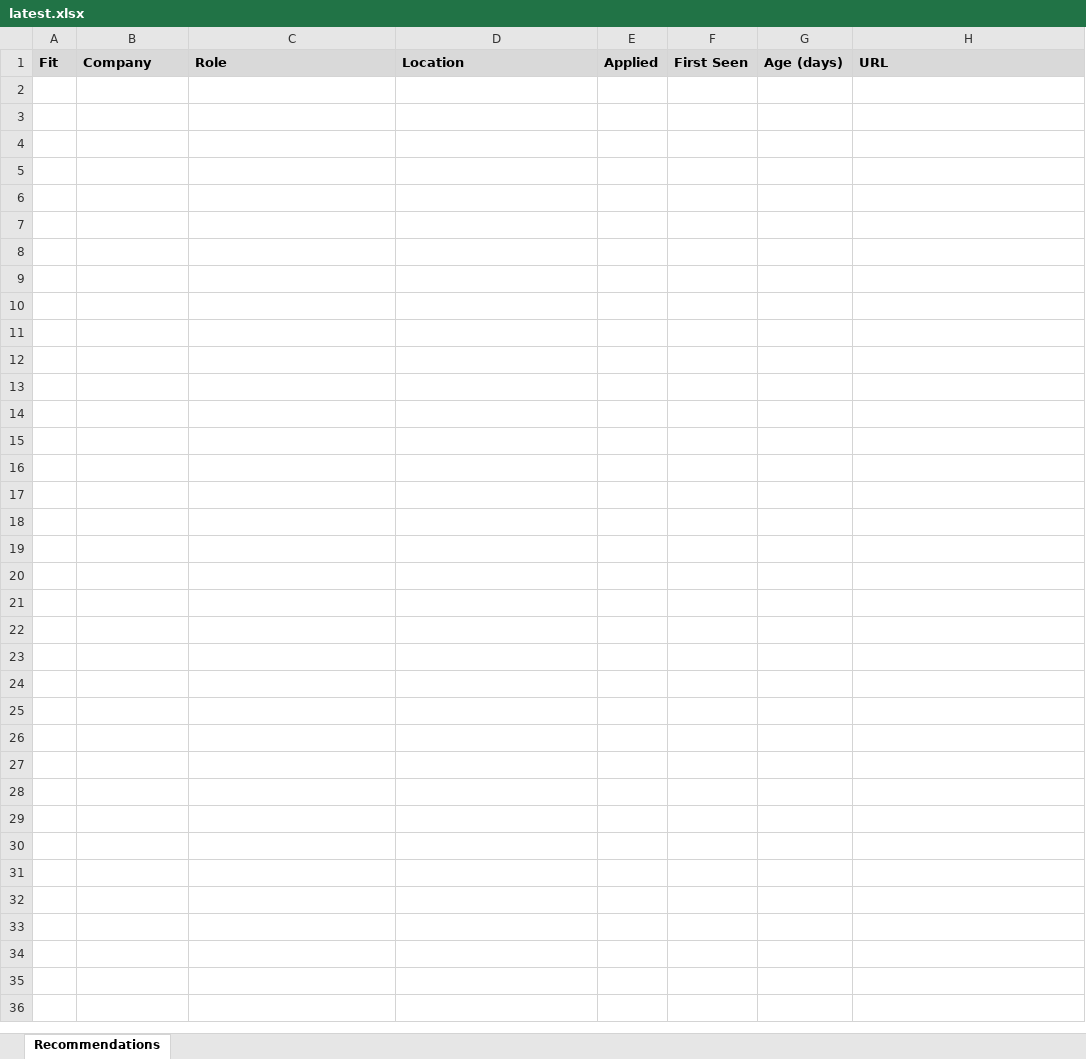
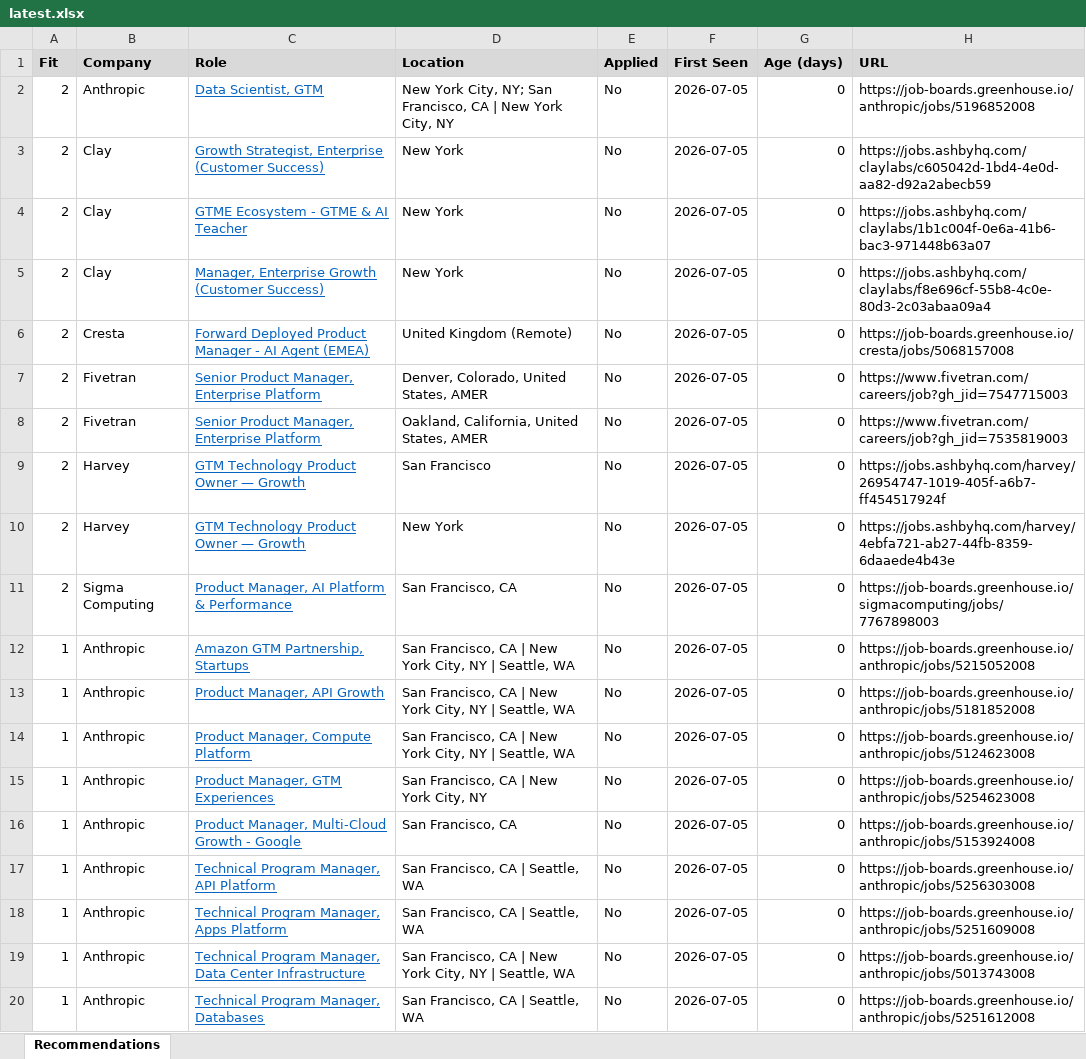
Before and after one commit to billchung-26/job-scout, an Excel workbook: recommendations/latest.xlsx, sheet Recommendations, drawn as a sheet; only a part is shown; values as stored, in another font and other column widths than the file's, no borders; the diff covers the shown part only; the diff names each change by its address in the sheet, - before the commit and + after, or states it on an @@ line.

Commit message:
Auto-update lists — 2026-07-05 11:29

```diff
--- a/recommendations/latest.xlsx (sheet Recommendations)
+++ b/recommendations/latest.xlsx (sheet Recommendations)
+row 2: 2 | Anthropic | Data Scientist, GTM | New York City, NY; San Francisco, CA | New York City, NY | No | 2026-07-05 | 0 | https://job-boards.greenhouse.io/anthropic/jobs/5196852008
+row 3: 2 | Clay | Growth Strategist, Enterprise (Customer Success) | New York | No | 2026-07-05 | 0 | https://jobs.ashbyhq.com/claylabs/c605042d-1bd4-4e0d-aa82-d92a2abecb59
+row 4: 2 | Clay | GTME Ecosystem - GTME & AI Teacher | New York | No | 2026-07-05 | 0 | https://jobs.ashbyhq.com/claylabs/1b1c004f-0e6a-41b6-bac3-971448b63a07
+row 5: 2 | Clay | Manager, Enterprise Growth (Customer Success) | New York | No | 2026-07-05 | 0 | https://jobs.ashbyhq.com/claylabs/f8e696cf-55b8-4c0e-80d3-2c03abaa09a4
+row 6: 2 | Cresta | Forward Deployed Product Manager - AI Agent (EMEA) | United Kingdom (Remote) | No | 2026-07-05 | 0 | https://job-boards.greenhouse.io/cresta/jobs/5068157008
+row 7: 2 | Fivetran | Senior Product Manager, Enterprise Platform | Denver, Colorado, United States, AMER | No | 2026-07-05 | 0 | https://www.fivetran.com/careers/job?gh_jid=7547715003
+row 8: 2 | Fivetran | Senior Product Manager, Enterprise Platform | Oakland, California, United States, AMER | No | 2026-07-05 | 0 | https://www.fivetran.com/careers/job?gh_jid=7535819003
+row 9: 2 | Harvey | GTM Technology Product Owner — Growth | San Francisco | No | 2026-07-05 | 0 | https://jobs.ashbyhq.com/harvey/26954747-1019-405f-a6b7-ff454517924f
+row 10: 2 | Harvey | GTM Technology Product Owner — Growth | New York | No | 2026-07-05 | 0 | https://jobs.ashbyhq.com/harvey/4ebfa721-ab27-44fb-8359-6daaede4b43e
+row 11: 2 | Sigma Computing | Product Manager, AI Platform & Performance | San Francisco, CA | No | 2026-07-05 | 0 | https://job-boards.greenhouse.io/sigmacomputing/jobs/7767898003
+row 12: 1 | Anthropic | Amazon GTM Partnership, Startups | San Francisco, CA | New York City, NY | Seattle, WA | No | 2026-07-05 | 0 | https://job-boards.greenhouse.io/anthropic/jobs/5215052008
+row 13: 1 | Anthropic | Product Manager, API Growth | San Francisco, CA | New York City, NY | Seattle, WA | No | 2026-07-05 | 0 | https://job-boards.greenhouse.io/anthropic/jobs/5181852008
+row 14: 1 | Anthropic | Product Manager, Compute Platform | San Francisco, CA | New York City, NY | Seattle, WA | No | 2026-07-05 | 0 | https://job-boards.greenhouse.io/anthropic/jobs/5124623008
+row 15: 1 | Anthropic | Product Manager, GTM Experiences | San Francisco, CA | New York City, NY | No | 2026-07-05 | 0 | https://job-boards.greenhouse.io/anthropic/jobs/5254623008
+row 16: 1 | Anthropic | Product Manager, Multi-Cloud Growth - Google | San Francisco, CA | No | 2026-07-05 | 0 | https://job-boards.greenhouse.io/anthropic/jobs/5153924008
+row 17: 1 | Anthropic | Technical Program Manager, API Platform | San Francisco, CA | Seattle, WA | No | 2026-07-05 | 0 | https://job-boards.greenhouse.io/anthropic/jobs/5256303008
+row 18: 1 | Anthropic | Technical Program Manager, Apps Platform | San Francisco, CA | Seattle, WA | No | 2026-07-05 | 0 | https://job-boards.greenhouse.io/anthropic/jobs/5251609008
+row 19: 1 | Anthropic | Technical Program Manager, Data Center Infrastructure | San Francisco, CA | New York City, NY | Seattle, WA | No | 2026-07-05 | 0 | https://job-boards.greenhouse.io/anthropic/jobs/5013743008
+row 20: 1 | Anthropic | Technical Program Manager, Databases | San Francisco, CA | Seattle, WA | No | 2026-07-05 | 0 | https://job-boards.greenhouse.io/anthropic/jobs/5251612008
```
Also changed, not shown: 150 added rows elsewhere in this sheet, watchlist.xlsx, 5 other files.
